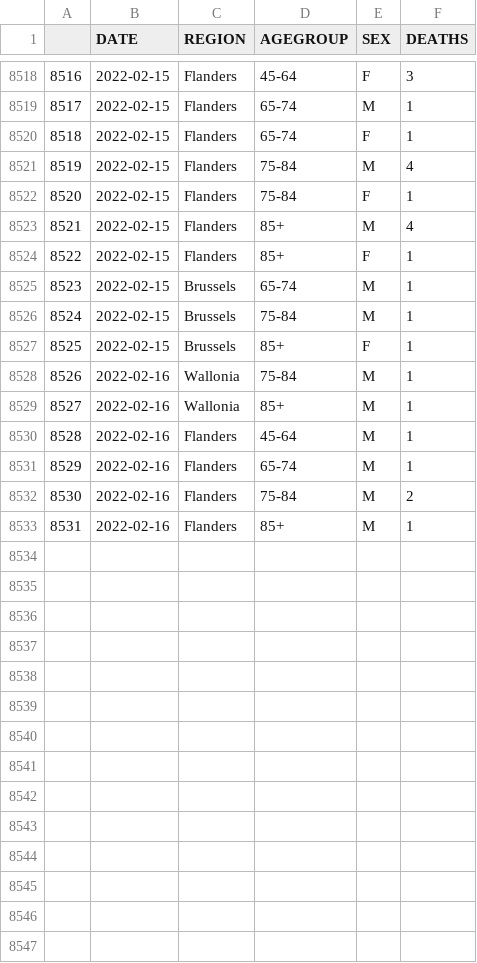
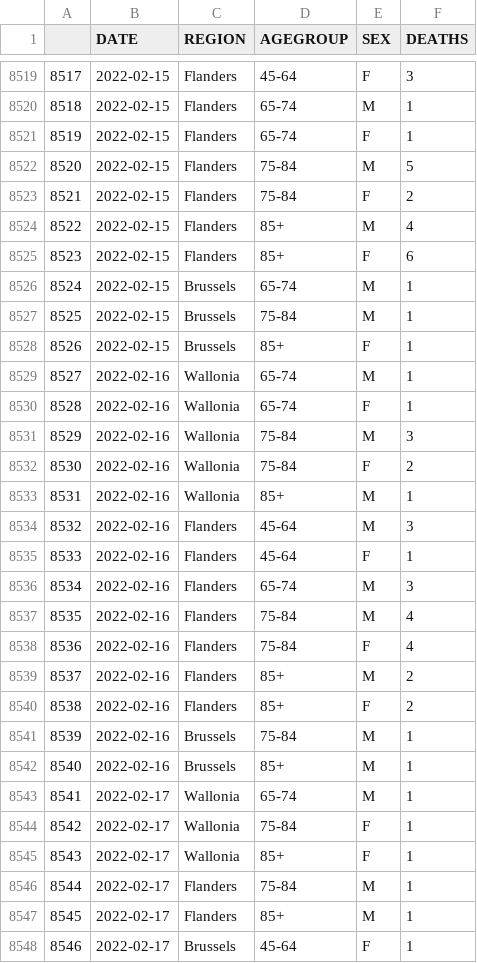
Before and after one commit to pschaus/covidatabe, a CSV file: static/csv/be-covid-mortality.csv, drawn as a sheet; only a part is shown, gaps mark what is left out; addresses are those after the commit; the diff covers the shown part only; the diff names each change by its address in the sheet, - before the commit and + after, or states it on an @@ line.

```diff
--- a/static/csv/be-covid-mortality.csv
+++ b/static/csv/be-covid-mortality.csv
@@ column A renumbered between rows 8451 and 8542 @@
-F8522 (DEATHS): 4
+F8522 (DEATHS): 5
-F8523 (DEATHS): 1
+F8523 (DEATHS): 2
-F8525 (DEATHS): 1
+F8525 (DEATHS): 6
-D8529 (AGEGROUP): 75-84
+D8529 (AGEGROUP): 65-74
+row 8530: 8528 | 2022-02-16 | Wallonia | 65-74 | F | 1
+row 8531: 8529 | 2022-02-16 | Wallonia | 75-84 | M | 3
+row 8532: 8530 | 2022-02-16 | Wallonia | 75-84 | F | 2
-F8534 (DEATHS): 1
+F8534 (DEATHS): 3
+row 8535: 8533 | 2022-02-16 | Flanders | 45-64 | F | 1
-F8536 (DEATHS): 1
+F8536 (DEATHS): 3
+row 8537: 8535 | 2022-02-16 | Flanders | 75-84 | M | 4
+row 8538: 8536 | 2022-02-16 | Flanders | 75-84 | F | 4
-D8539 (AGEGROUP): 75-84
+D8539 (AGEGROUP): 85+
+row 8540: 8538 | 2022-02-16 | Flanders | 85+ | F | 2
+row 8541: 8539 | 2022-02-16 | Brussels | 75-84 | M | 1
-C8542 (REGION): Flanders
+C8542 (REGION): Brussels
+row 8543: 8541 | 2022-02-17 | Wallonia | 65-74 | M | 1
+row 8544: 8542 | 2022-02-17 | Wallonia | 75-84 | F | 1
+row 8545: 8543 | 2022-02-17 | Wallonia | 85+ | F | 1
+row 8546: 8544 | 2022-02-17 | Flanders | 75-84 | M | 1
+row 8547: 8545 | 2022-02-17 | Flanders | 85+ | M | 1
+row 8548: 8546 | 2022-02-17 | Brussels | 45-64 | F | 1
```
Also changed, not shown: 2 added rows and 12 edited cells elsewhere in this file, static/csv/be-covid-provinces-all.csv, 8 other files.
